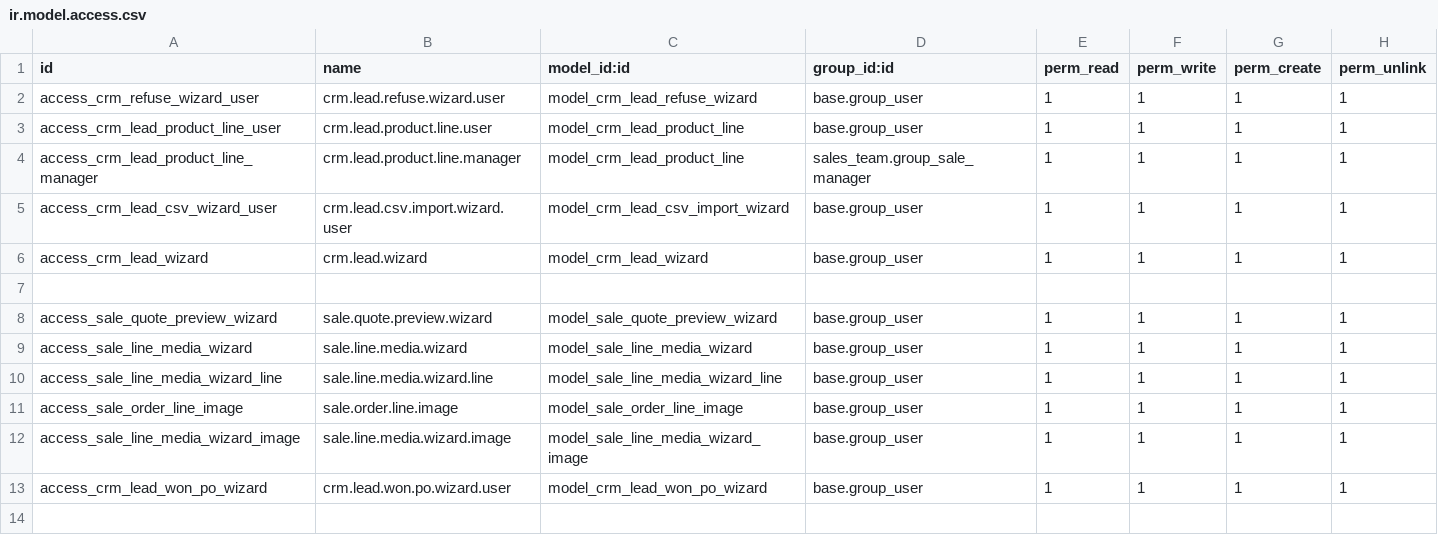
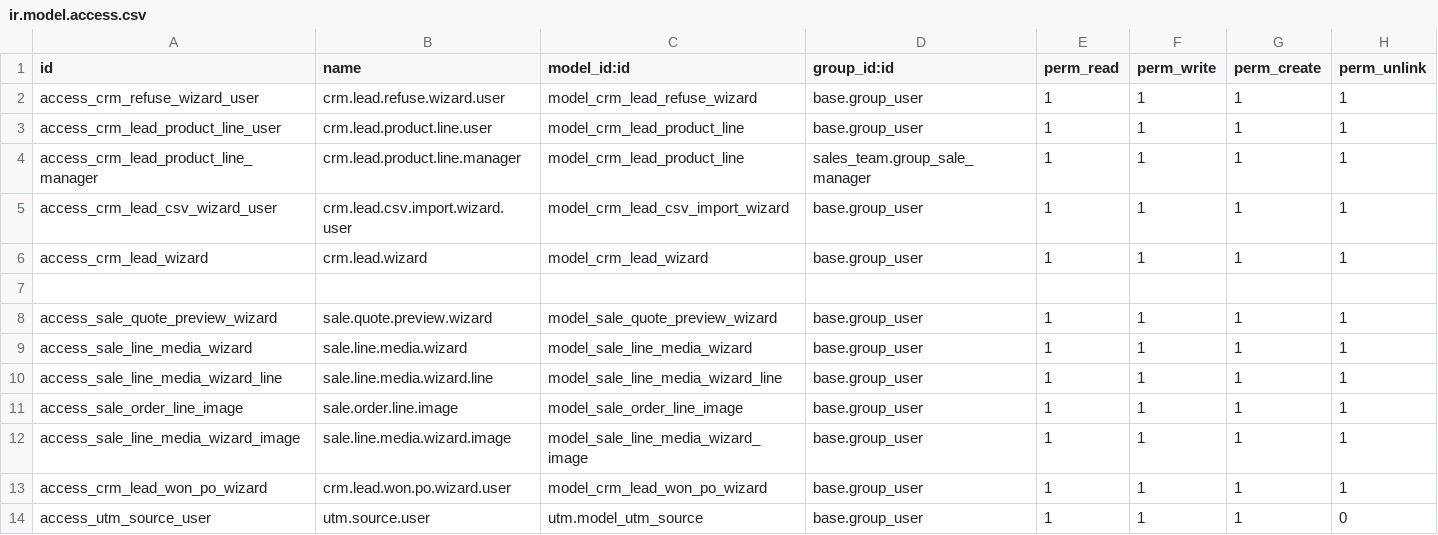
Before and after one commit to crm-ux/CRM-UX, a CSV file: addons/custom_crm_extended/security/ir.model.access.csv, drawn as a sheet.

Commit message:
Add utm.source create access for users

```diff
--- a/addons/custom_crm_extended/security/ir.model.access.csv
+++ b/addons/custom_crm_extended/security/ir.model.access.csv
@@ -13 +13,2 @@ access_sale_line_media_wizard_image,sale.line.media.wizard.image,model_sale_line
 access_crm_lead_won_po_wizard,crm.lead.won.po.wizard.user,model_crm_lead_won_po_wizard,base.group_user,1,1,1,1
+access_utm_source_user,utm.source.user,utm.model_utm_source,base.group_user,1,1,1,0
```
